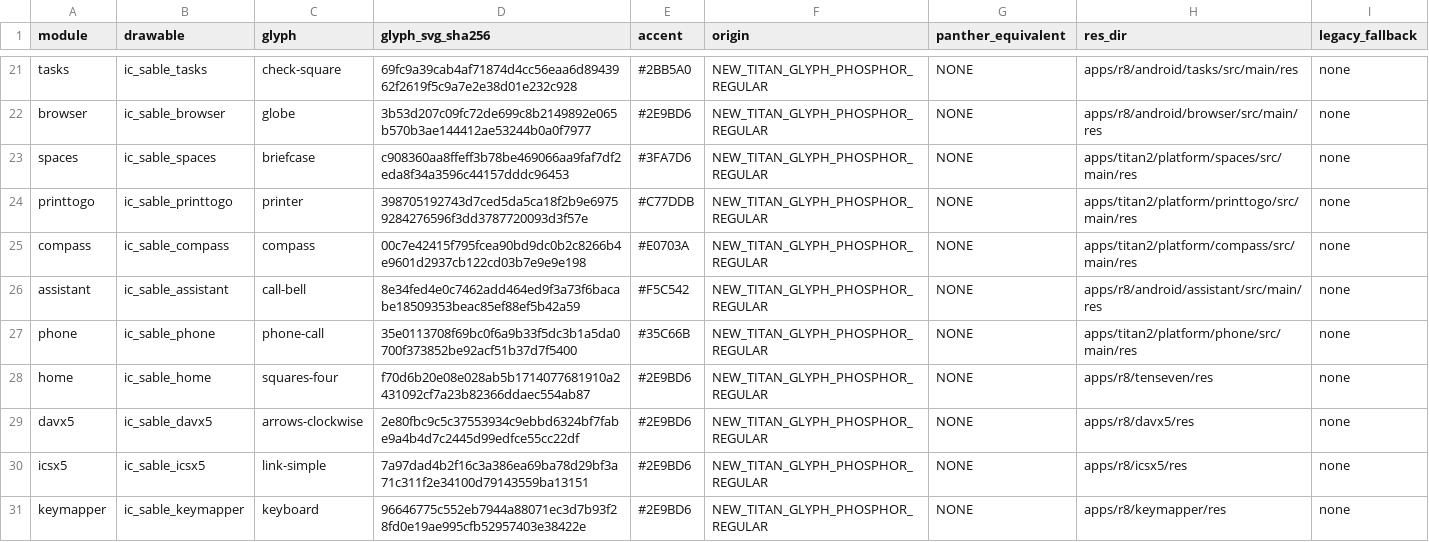
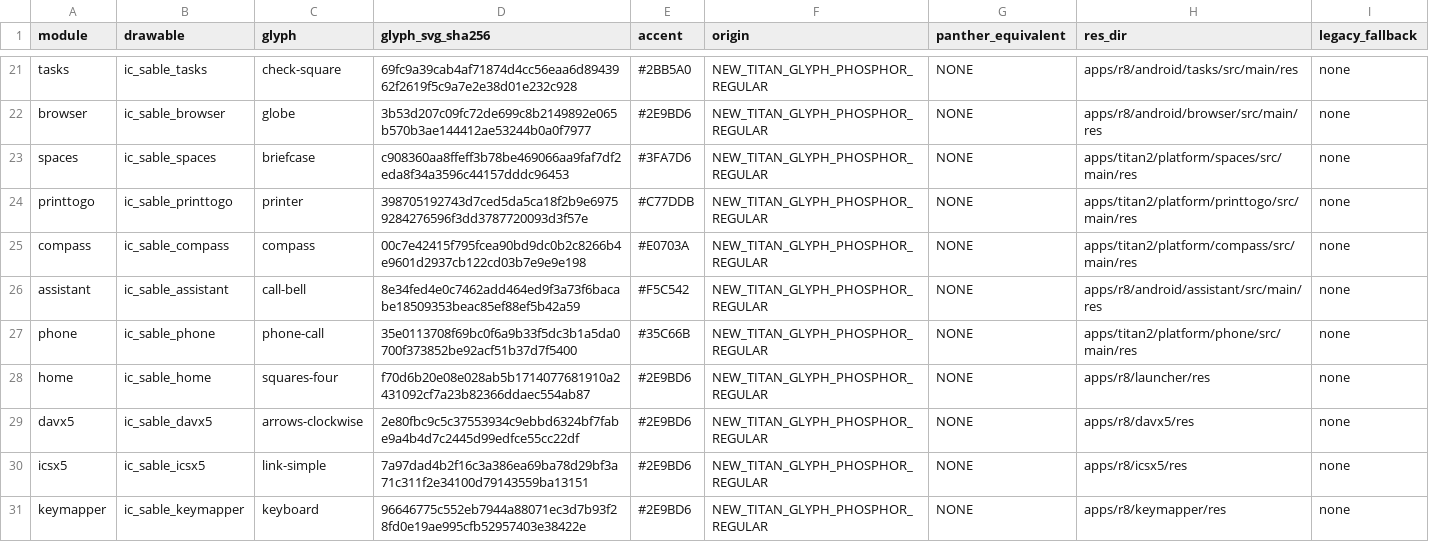
Before and after one commit to aimindseye/zinwaq25-sableos, a TSV file: sable-src/third_party/phosphor-icons/ICON_MANIFEST.tsv, drawn as a sheet; only a part is shown, gaps mark what is left out.

```diff
--- a/sable-src/third_party/phosphor-icons/ICON_MANIFEST.tsv
+++ b/sable-src/third_party/phosphor-icons/ICON_MANIFEST.tsv
@@ -27,3 +27,3 @@ assistant	ic_sable_assistant	call-bell	8e34fed4e0c7462add464ed9f3a73f6bacabe1850
 phone	ic_sable_phone	phone-call	35e0113708f69bc0f6a9b33f5dc3b1a5da0700f373852be92acf51b37d7f5400	#35C66B	NEW_TITAN_GLYPH_PHOSPHOR_REGULAR	NONE	apps/titan2/platform/phone/src/main/res	none
-home	ic_sable_home	squares-four	f70d6b20e08e028ab5b1714077681910a2431092cf7a23b82366ddaec554ab87	#2E9BD6	NEW_TITAN_GLYPH_PHOSPHOR_REGULAR	NONE	apps/r8/tenseven/res	none
+home	ic_sable_home	squares-four	f70d6b20e08e028ab5b1714077681910a2431092cf7a23b82366ddaec554ab87	#2E9BD6	NEW_TITAN_GLYPH_PHOSPHOR_REGULAR	NONE	apps/r8/launcher/res	none
 davx5	ic_sable_davx5	arrows-clockwise	2e80fbc9c5c37553934c9ebbd6324bf7fabe9a4b4d7c2445d99edfce55cc22df	#2E9BD6	NEW_TITAN_GLYPH_PHOSPHOR_REGULAR	NONE	apps/r8/davx5/res	none
```
Also changed, not shown: product/q25/apps.tsv, 45 other files.
